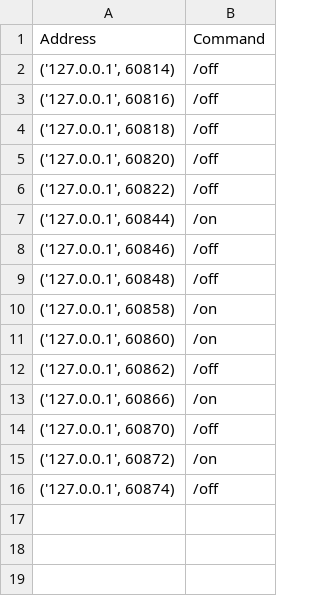
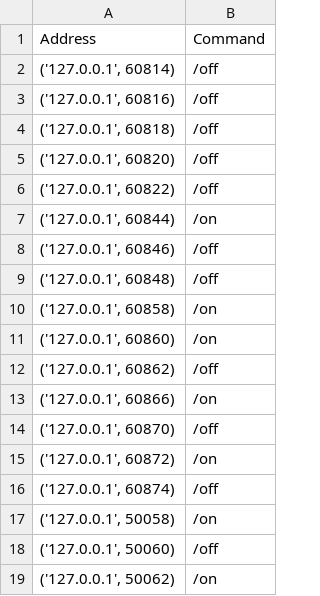
Before and after one commit to B-E-R-K-Y-T/Smart-House, a CSV file: commands.csv, drawn as a sheet.

```diff
--- a/commands.csv
+++ b/commands.csv
@@ -16 +16,4 @@ Address,Command
 "('127.0.0.1', 60874)",/off
+"('127.0.0.1', 50058)",/on
+"('127.0.0.1', 50060)",/off
+"('127.0.0.1', 50062)",/on
```
Also changed, not shown: 2 other files.
